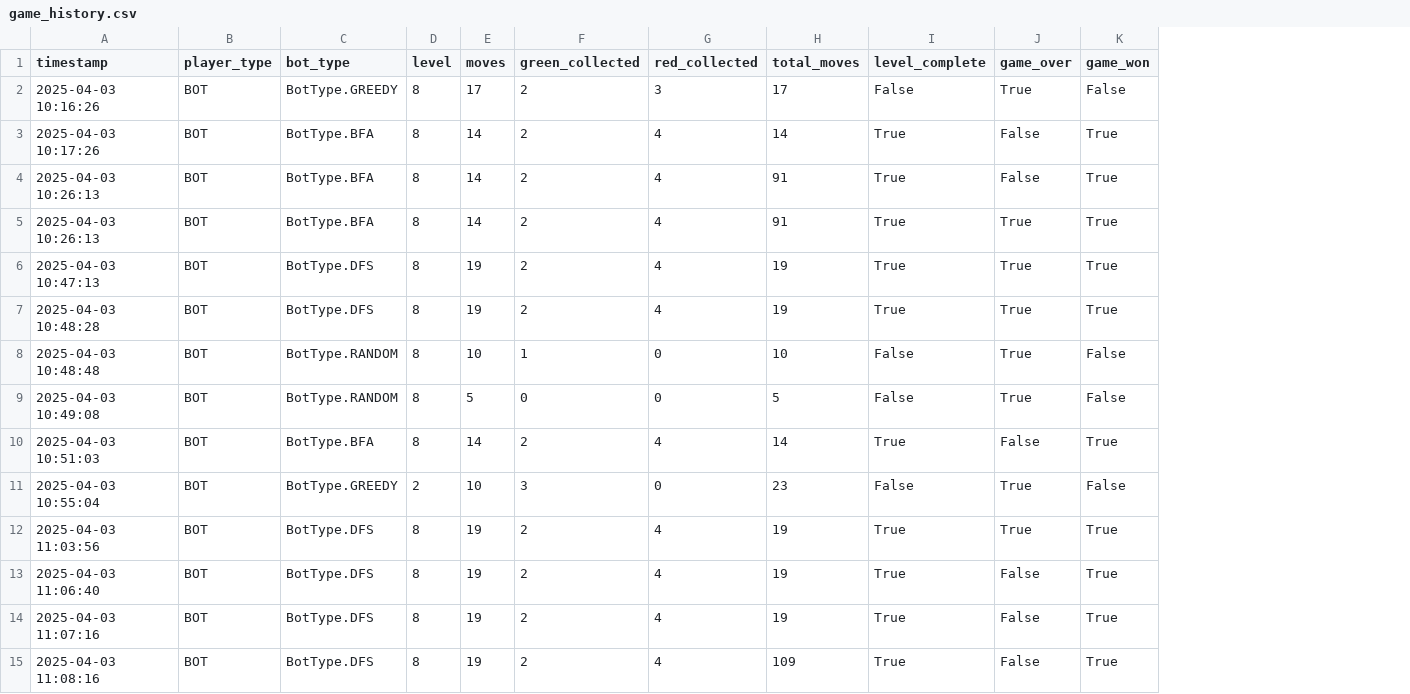
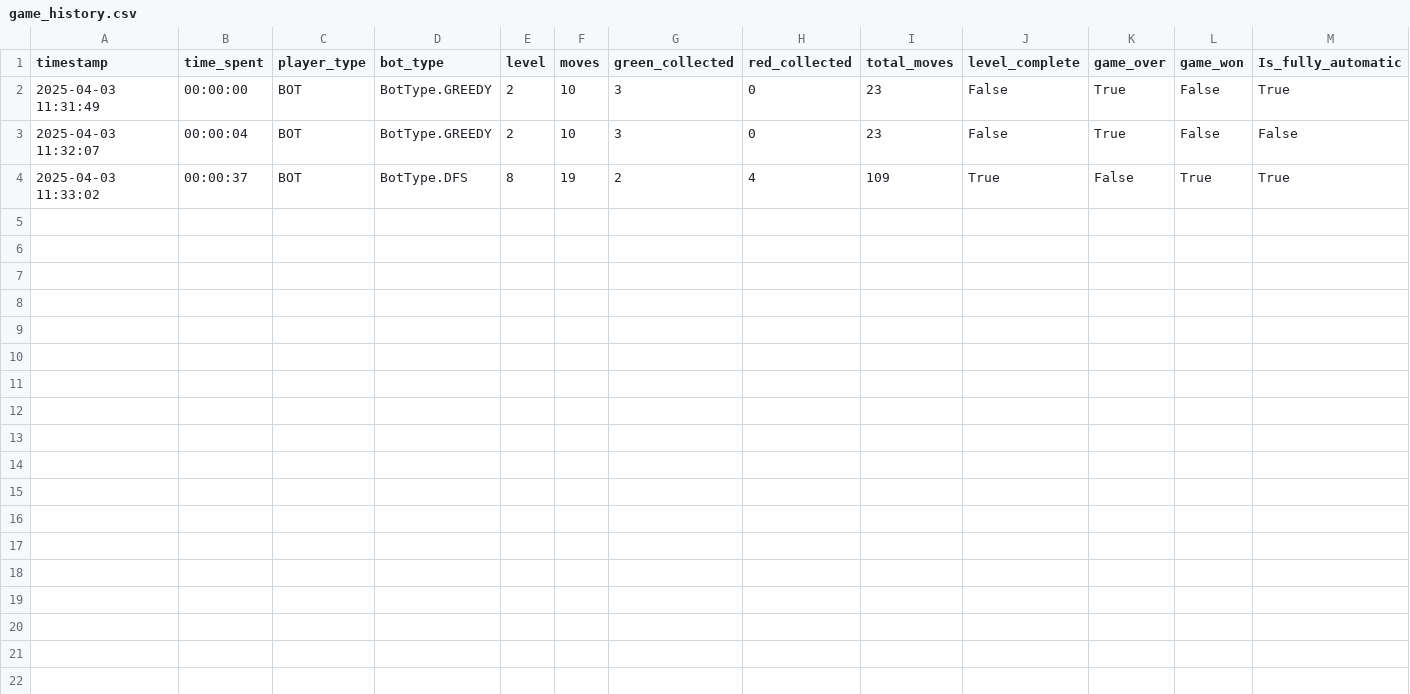
Before and after one commit to GrecoLucas/IA, a CSV file: game_history.csv, drawn as a sheet; removed rows and columns are numbered as before the commit, all else as after; the diff names each change by its address in the sheet, - before the commit and + after, or states it on an @@ line.

Commit message:
better dfs and better game_histort

```diff
--- a/game_history.csv
+++ b/game_history.csv
+column B (time_spent), rows 2-4: 00:00:00 | 00:00:04 | 00:00:37
+column M (Is_fully_automatic), rows 2-4: True | False | True
-row 2: 2025-04-03 10:16:26 | BOT | BotType.GREEDY | 8 | 17 | 2 | 3 | 17 | False | True | False
-row 3: 2025-04-03 10:17:26 | BOT | BotType.BFA | 8 | 14 | 2 | 4 | 14 | True | False | True
-row 4: 2025-04-03 10:26:13 | BOT | BotType.BFA | 8 | 14 | 2 | 4 | 91 | True | False | True
-row 5: 2025-04-03 10:26:13 | BOT | BotType.BFA | 8 | 14 | 2 | 4 | 91 | True | True | True
-row 6: 2025-04-03 10:47:13 | BOT | BotType.DFS | 8 | 19 | 2 | 4 | 19 | True | True | True
-row 7: 2025-04-03 10:48:28 | BOT | BotType.DFS | 8 | 19 | 2 | 4 | 19 | True | True | True
-A2 (timestamp): 2025-04-03 10:48:48
+A2 (timestamp): 2025-04-03 11:31:49
-D2 (bot_type): BotType.RANDOM
+D2 (bot_type): BotType.GREEDY
-E2 (level): 8
+E2 (level): 2
-G2 (green_collected): 1
+G2 (green_collected): 3
-I2 (total_moves): 10
+I2 (total_moves): 23
-row 9: 2025-04-03 10:49:08 | BOT | BotType.RANDOM | 8 | 5 | 0 | 0 | 5 | False | True | False
-row 10: 2025-04-03 10:51:03 | BOT | BotType.BFA | 8 | 14 | 2 | 4 | 14 | True | False | True
-A3 (timestamp): 2025-04-03 10:55:04
+A3 (timestamp): 2025-04-03 11:32:07
-row 12: 2025-04-03 11:03:56 | BOT | BotType.DFS | 8 | 19 | 2 | 4 | 19 | True | True | True
-row 13: 2025-04-03 11:06:40 | BOT | BotType.DFS | 8 | 19 | 2 | 4 | 19 | True | False | True
-row 14: 2025-04-03 11:07:16 | BOT | BotType.DFS | 8 | 19 | 2 | 4 | 19 | True | False | True
-A4 (timestamp): 2025-04-03 11:08:16
+A4 (timestamp): 2025-04-03 11:33:02
```
Also changed, not shown: 3 other files.
